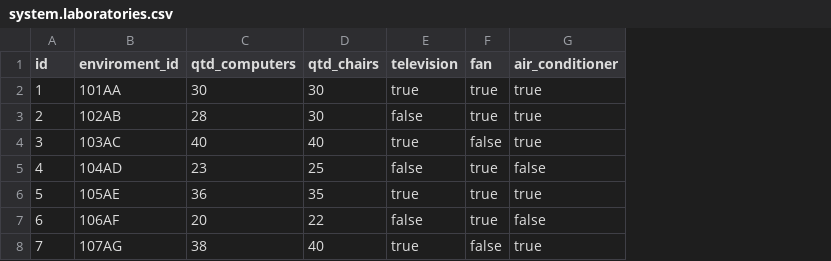
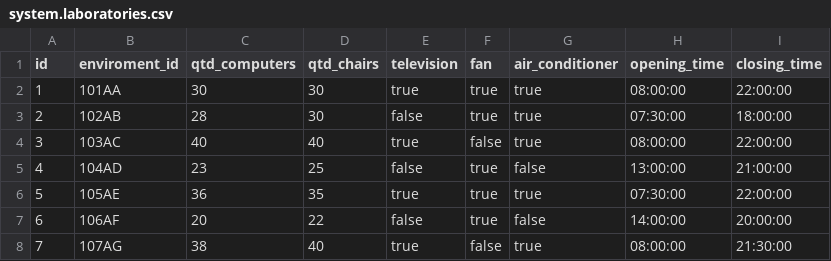
Before and after one commit to erick-gomes-barbosa/SysLab, a CSV file: Tabela de Instâncias/Arquivos CSV/system/system.laboratories.csv, drawn as a sheet; the diff names each change by its address in the sheet, - before the commit and + after, or states it on an @@ line.

Commit message:
fix: Adjusting the CSV files about the instance tables adding the missing fields on the laboratory table

```diff
--- a/Tabela de Instâncias/Arquivos CSV/system/system.laboratories.csv
+++ b/Tabela de Instâncias/Arquivos CSV/system/system.laboratories.csv
+column H (opening_time), rows 2-8: 08:00:00 | 07:30:00 | 08:00:00 | 13:00:00 | 07:30:00 | 14:00:00 | 08:00:00
+column I (closing_time), rows 2-8: 22:00:00 | 18:00:00 | 22:00:00 | 21:00:00 | 22:00:00 | 20:00:00 | 21:30:00
```
Also changed, not shown: Tabela de Instâncias/Arquivos CSV/log/log.generic.csv, 2 other files.
